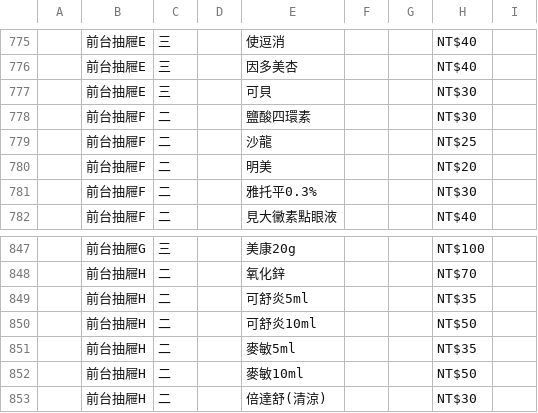
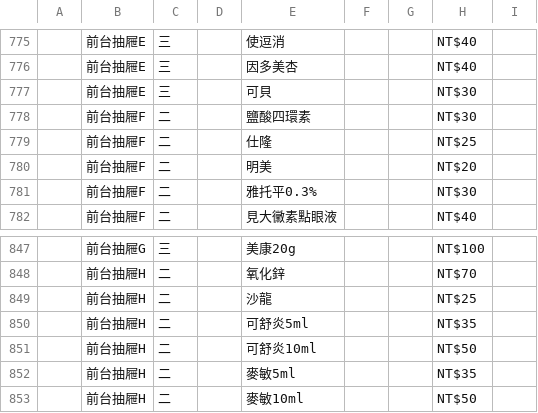
Before and after one commit to jianshiangsanho/drugSeat, a TSV file: data.tsv, drawn as a sheet; only a part is shown, gaps mark what is left out; the shorter side is filled out with more unchanged rows; the diff names each change by its address in the sheet, - before the commit and + after, or states it on an @@ line.

Commit message:
update data.tsv

```diff
--- a/data.tsv
+++ b/data.tsv
-E779: 沙龍
+E779: 仕隆
+row 849:  | 前台抽屜H | 二 |  | 沙龍 |  |  | NT$25
```
